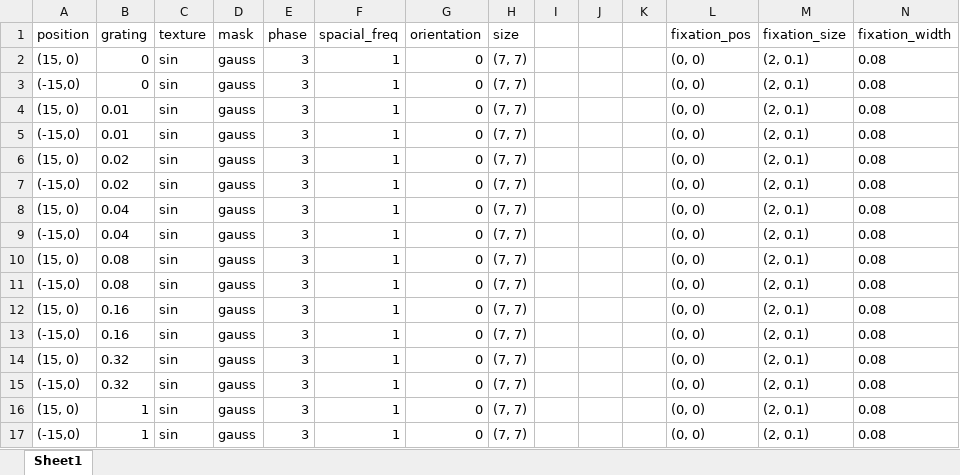
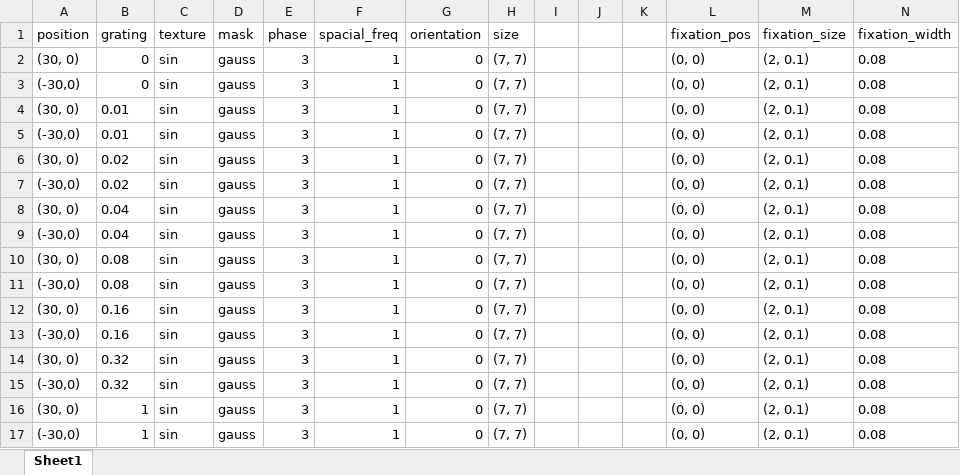
Before and after one commit to BonacchiLab/H-IBL.TaskPretest, an Excel workbook: Components_parameters.xlsx, sheet Sheet1, drawn as a sheet; values as stored, in another font and other column widths than the file's, no borders; the diff names each change by its address in the sheet, - before the commit and + after, or states it on an @@ line.

Commit message:
changed distance from the center to 30º

```diff
--- a/Components_parameters.xlsx (sheet Sheet1)
+++ b/Components_parameters.xlsx (sheet Sheet1)
-A2 (position): (15, 0)
+A2 (position): (30, 0)
-A3 (position): (-15,0)
+A3 (position): (-30,0)
-A4 (position): (15, 0)
+A4 (position): (30, 0)
-A5 (position): (-15,0)
+A5 (position): (-30,0)
-A6 (position): (15, 0)
+A6 (position): (30, 0)
-A7 (position): (-15,0)
+A7 (position): (-30,0)
-A8 (position): (15, 0)
+A8 (position): (30, 0)
-A9 (position): (-15,0)
+A9 (position): (-30,0)
-A10 (position): (15, 0)
+A10 (position): (30, 0)
-A11 (position): (-15,0)
+A11 (position): (-30,0)
-A12 (position): (15, 0)
+A12 (position): (30, 0)
-A13 (position): (-15,0)
+A13 (position): (-30,0)
-A14 (position): (15, 0)
+A14 (position): (30, 0)
-A15 (position): (-15,0)
+A15 (position): (-30,0)
-A16 (position): (15, 0)
+A16 (position): (30, 0)
-A17 (position): (-15,0)
+A17 (position): (-30,0)
```
